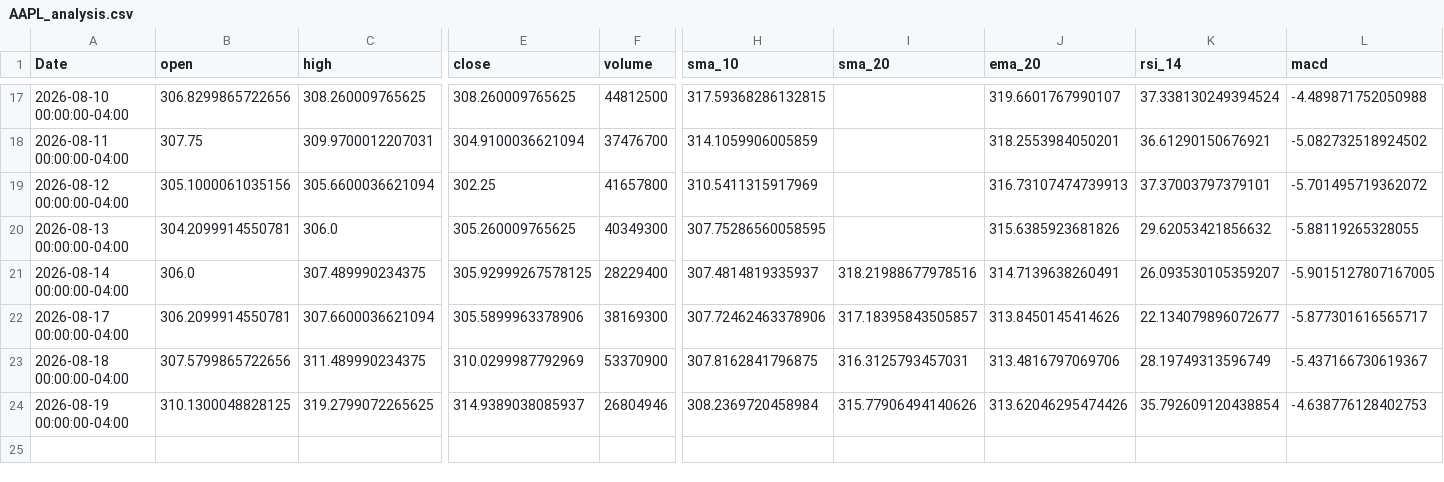
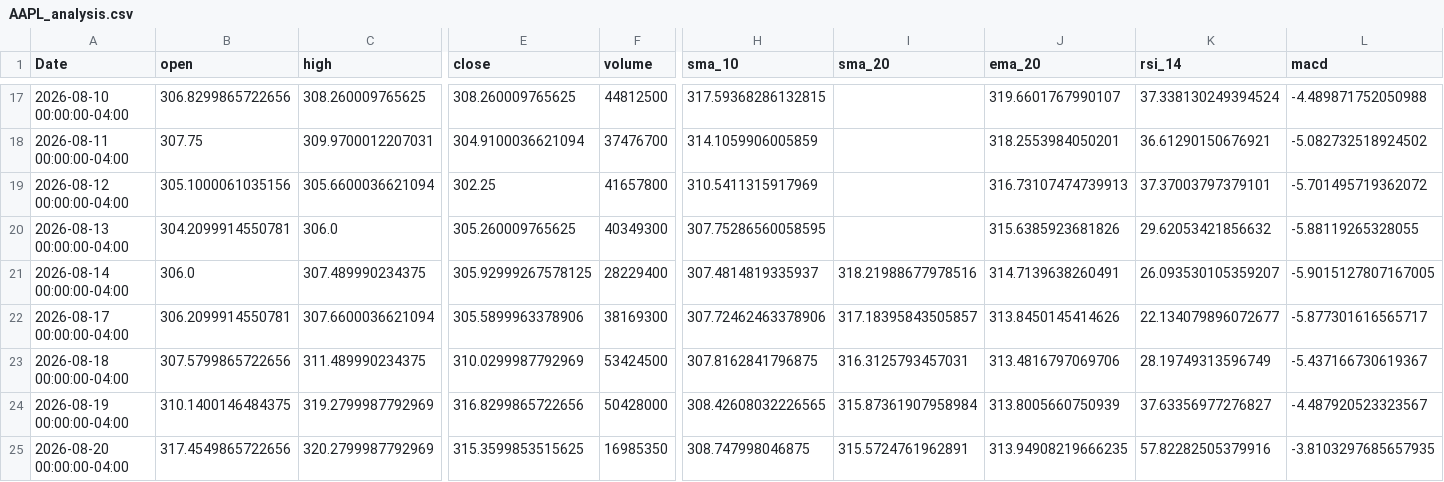
Before and after one commit to elrey85/Data-agent, a CSV file: analysis/AAPL_analysis.csv, drawn as a sheet; only a part is shown, gaps mark what is left out; rows hold the shown columns only; the diff covers the shown part only; the diff names each change by its address in the sheet, - before the commit and + after, or states it on an @@ line.

```diff
--- a/analysis/AAPL_analysis.csv
+++ b/analysis/AAPL_analysis.csv
-F23 (volume): 53370900
+F23 (volume): 53424500
-B24 (open): 310.1300048828125
+B24 (open): 310.1400146484375
-C24 (high): 319.2799072265625
+C24 (high): 319.2799987792969
-E24 (close): 314.9389038085937
+E24 (close): 316.8299865722656
-F24 (volume): 26804946
+F24 (volume): 50428000
-H24 (sma_10): 308.2369720458984
+H24 (sma_10): 308.42608032226565
-I24 (sma_20): 315.77906494140626
+I24 (sma_20): 315.87361907958984
-J24 (ema_20): 313.62046295474426
+J24 (ema_20): 313.8005660750939
-K24 (rsi_14): 35.792609120438854
+K24 (rsi_14): 37.63356977276827
-L24 (macd): -4.638776128402753
+L24 (macd): -4.487920523323567
+row 25: 2026-08-20 00:00:00-04:00 | 317.4549865722656 | 320.2799987792969 | 315.3599853515625 | 16985350 | 308.747998046875 | 315.5724761962891 | 313.94908219666235 | 57.82282505379916 | -3.8103297685657935
```
Also changed, not shown: 4 edited cells elsewhere in this file, analysis/MSFT_analysis.csv, analysis/TSLA_analysis.csv, 4 other files.
